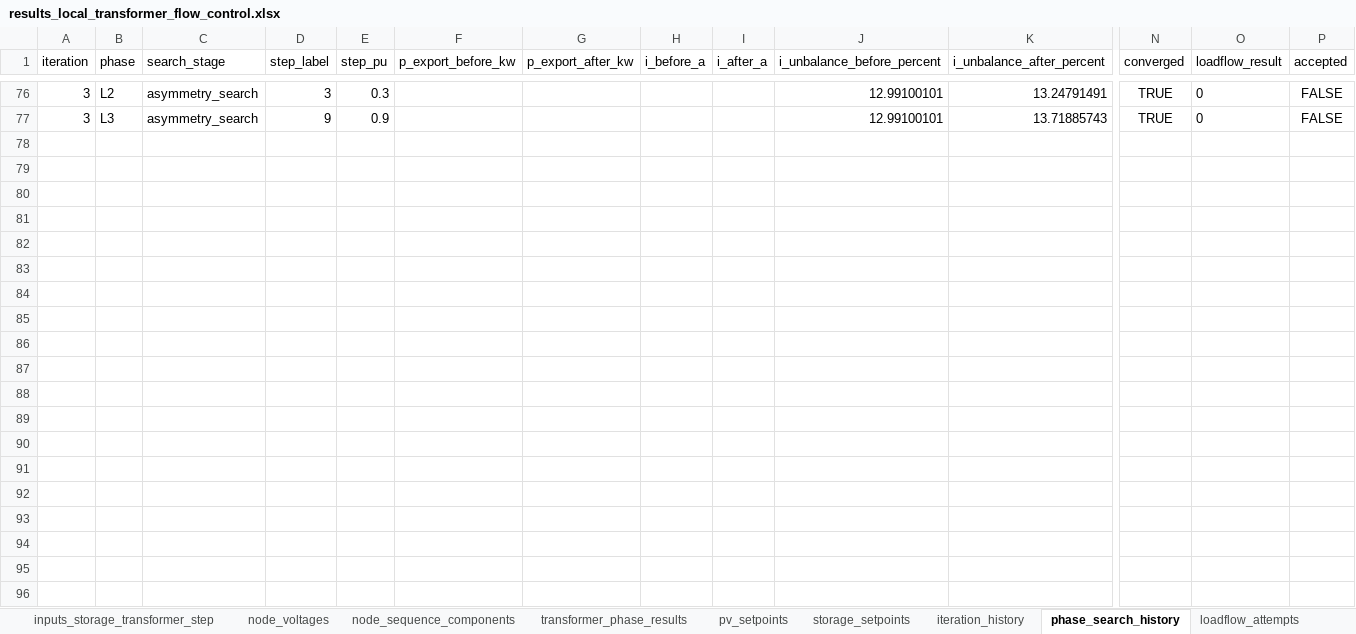
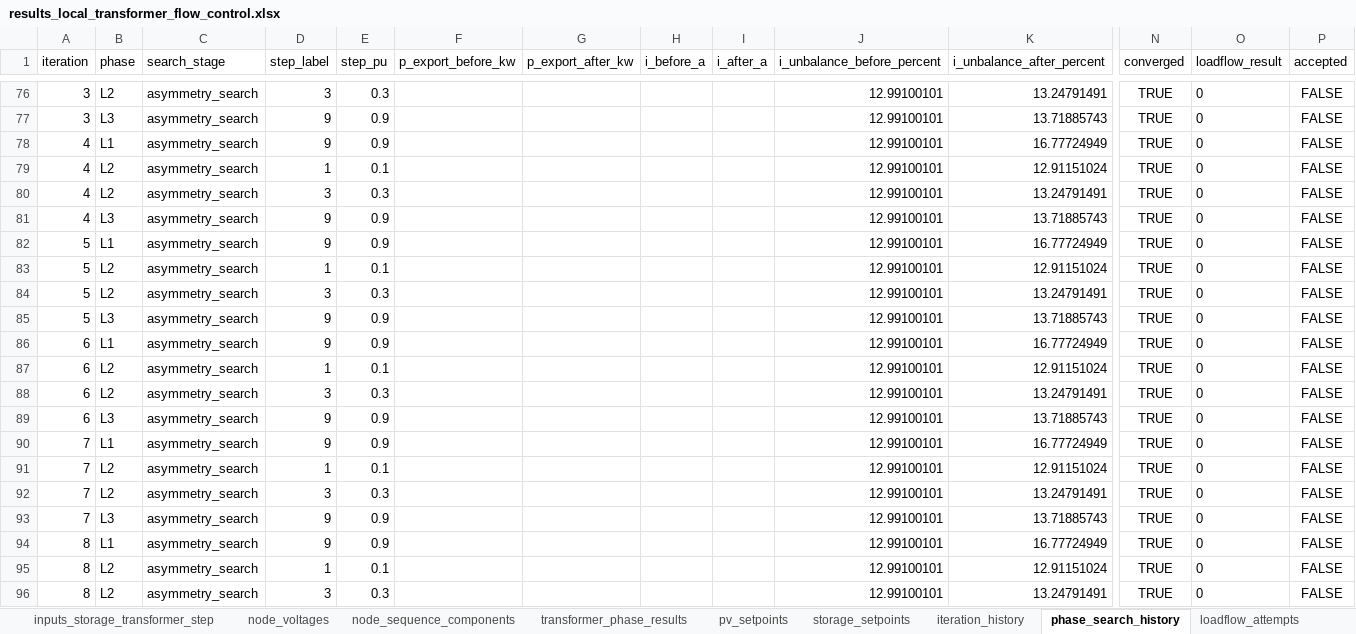
Before and after one commit to dprzepiorka/ZET26, an Excel workbook: results_local_transformer_flow_control.xlsx, sheet phase_search_history, drawn as a sheet; only a part is shown, gaps mark what is left out; values as stored, in another font and other column widths than the file's, no borders; rows hold the shown columns only; the diff covers the shown part only; the diff names each change by its address in the sheet, - before the commit and + after, or states it on an @@ line.

```diff
--- a/results_local_transformer_flow_control.xlsx (sheet phase_search_history)
+++ b/results_local_transformer_flow_control.xlsx (sheet phase_search_history)
+row 78: 4 | L1 | asymmetry_search | 9 | 0.9 |  |  |  |  | 12.99100101 | 16.77724949 | TRUE | 0 | FALSE
+row 79: 4 | L2 | asymmetry_search | 1 | 0.1 |  |  |  |  | 12.99100101 | 12.91151024 | TRUE | 0 | FALSE
+row 80: 4 | L2 | asymmetry_search | 3 | 0.3 |  |  |  |  | 12.99100101 | 13.24791491 | TRUE | 0 | FALSE
+row 81: 4 | L3 | asymmetry_search | 9 | 0.9 |  |  |  |  | 12.99100101 | 13.71885743 | TRUE | 0 | FALSE
+row 82: 5 | L1 | asymmetry_search | 9 | 0.9 |  |  |  |  | 12.99100101 | 16.77724949 | TRUE | 0 | FALSE
+row 83: 5 | L2 | asymmetry_search | 1 | 0.1 |  |  |  |  | 12.99100101 | 12.91151024 | TRUE | 0 | FALSE
+row 84: 5 | L2 | asymmetry_search | 3 | 0.3 |  |  |  |  | 12.99100101 | 13.24791491 | TRUE | 0 | FALSE
+row 85: 5 | L3 | asymmetry_search | 9 | 0.9 |  |  |  |  | 12.99100101 | 13.71885743 | TRUE | 0 | FALSE
+row 86: 6 | L1 | asymmetry_search | 9 | 0.9 |  |  |  |  | 12.99100101 | 16.77724949 | TRUE | 0 | FALSE
+row 87: 6 | L2 | asymmetry_search | 1 | 0.1 |  |  |  |  | 12.99100101 | 12.91151024 | TRUE | 0 | FALSE
+row 88: 6 | L2 | asymmetry_search | 3 | 0.3 |  |  |  |  | 12.99100101 | 13.24791491 | TRUE | 0 | FALSE
+row 89: 6 | L3 | asymmetry_search | 9 | 0.9 |  |  |  |  | 12.99100101 | 13.71885743 | TRUE | 0 | FALSE
+row 90: 7 | L1 | asymmetry_search | 9 | 0.9 |  |  |  |  | 12.99100101 | 16.77724949 | TRUE | 0 | FALSE
+row 91: 7 | L2 | asymmetry_search | 1 | 0.1 |  |  |  |  | 12.99100101 | 12.91151024 | TRUE | 0 | FALSE
+row 92: 7 | L2 | asymmetry_search | 3 | 0.3 |  |  |  |  | 12.99100101 | 13.24791491 | TRUE | 0 | FALSE
+row 93: 7 | L3 | asymmetry_search | 9 | 0.9 |  |  |  |  | 12.99100101 | 13.71885743 | TRUE | 0 | FALSE
+row 94: 8 | L1 | asymmetry_search | 9 | 0.9 |  |  |  |  | 12.99100101 | 16.77724949 | TRUE | 0 | FALSE
+row 95: 8 | L2 | asymmetry_search | 1 | 0.1 |  |  |  |  | 12.99100101 | 12.91151024 | TRUE | 0 | FALSE
+row 96: 8 | L2 | asymmetry_search | 3 | 0.3 |  |  |  |  | 12.99100101 | 13.24791491 | TRUE | 0 | FALSE
```
Also changed, not shown: 9 added rows elsewhere in this sheet, sheet loadflow_attempts, sheet iteration_history, sheet indicators, sheet control_config, results_base_case.xlsx, results_local_voltage_control.xlsx, 12 other files.
